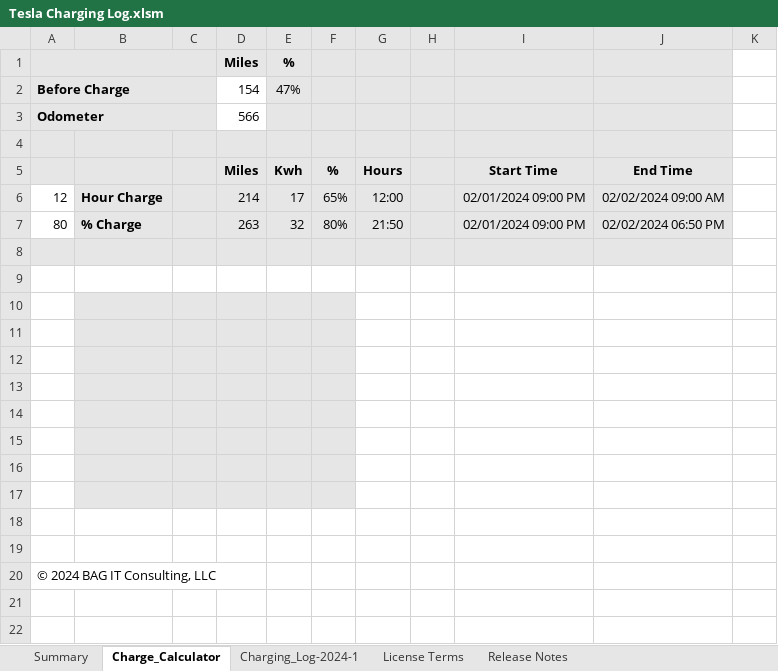
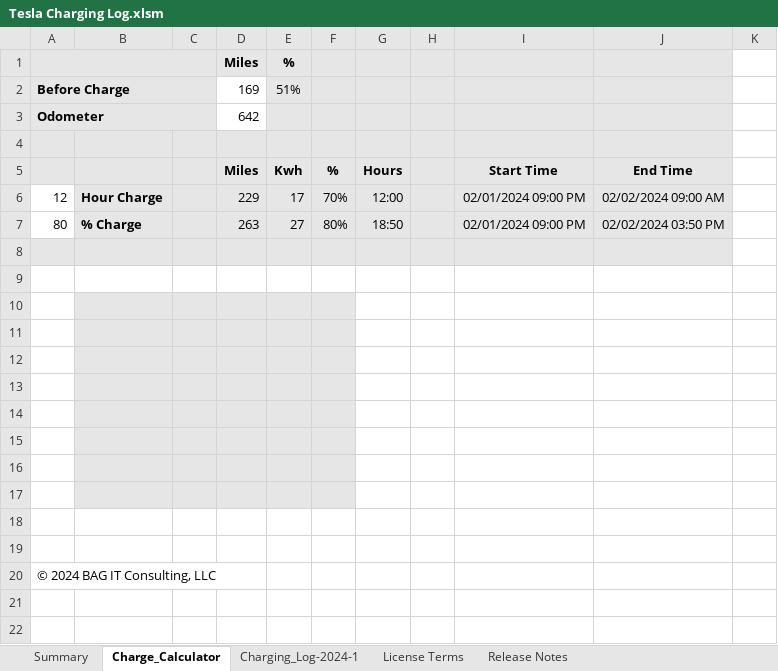
Before and after one commit to bagitconsultingllc/Tesla_Charging_Log, an Excel workbook: Tesla Charging Log.xlsm, sheet Charge_Calculator, drawn as a sheet; values as stored, in another font and other column widths than the file's, no borders; charts and pictures not drawn; the diff names each change by its address in the sheet, - before the commit and + after, or states it on an @@ line.

```diff
--- a/Tesla Charging Log.xlsm (sheet Charge_Calculator)
+++ b/Tesla Charging Log.xlsm (sheet Charge_Calculator)
-D2 (Miles): 154
+D2 (Miles): 169
-E2 (%): 47%
+E2 (%): 51%
-D3 (Miles): 566
+D3 (Miles): 642
-D6 (Miles): 214
+D6 (Miles): 229
-F6: 65%
+F6: 70%
-E7 (%): 32
+E7 (%): 27
-G7: 21:50
+G7: 18:50
-J7: 02/02/2024 06:50 PM
+J7: 02/02/2024 03:50 PM
```
Also changed, not shown: sheet Charging_Log-2024-1, sheet Summary, sheet Release Notes, hidden cells.
